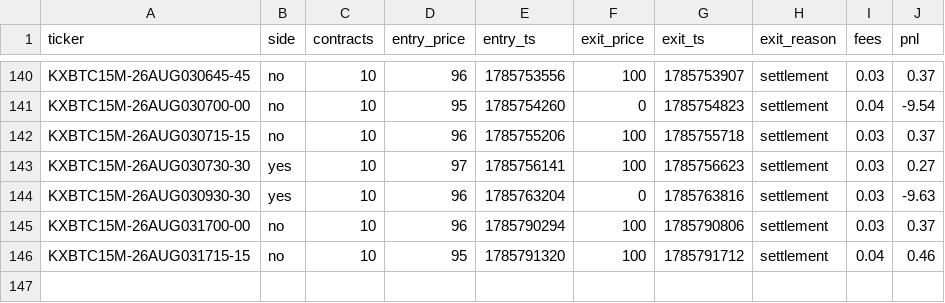
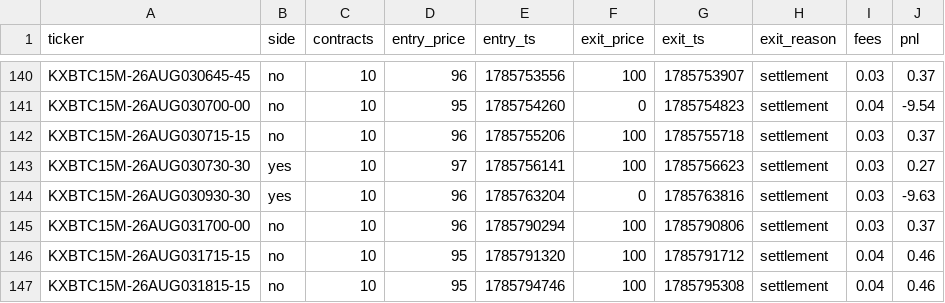
Before and after one commit to Ricachika/kalshi-logs, a CSV file: paper_trades.csv, drawn as a sheet; only a part is shown, gaps mark what is left out.

```diff
--- a/paper_trades.csv
+++ b/paper_trades.csv
@@ -146 +146,2 @@ KXBTC15M-26AUG031700-00,no,10,96,1785790294,100,1785790806,settlement,0.03,0.37
 KXBTC15M-26AUG031715-15,no,10,95,1785791320,100,1785791712,settlement,0.04,0.46
+KXBTC15M-26AUG031815-15,no,10,95,1785794746,100,1785795308,settlement,0.04,0.46
```
Also changed, not shown: no_trade_log.csv, 1 other file.
